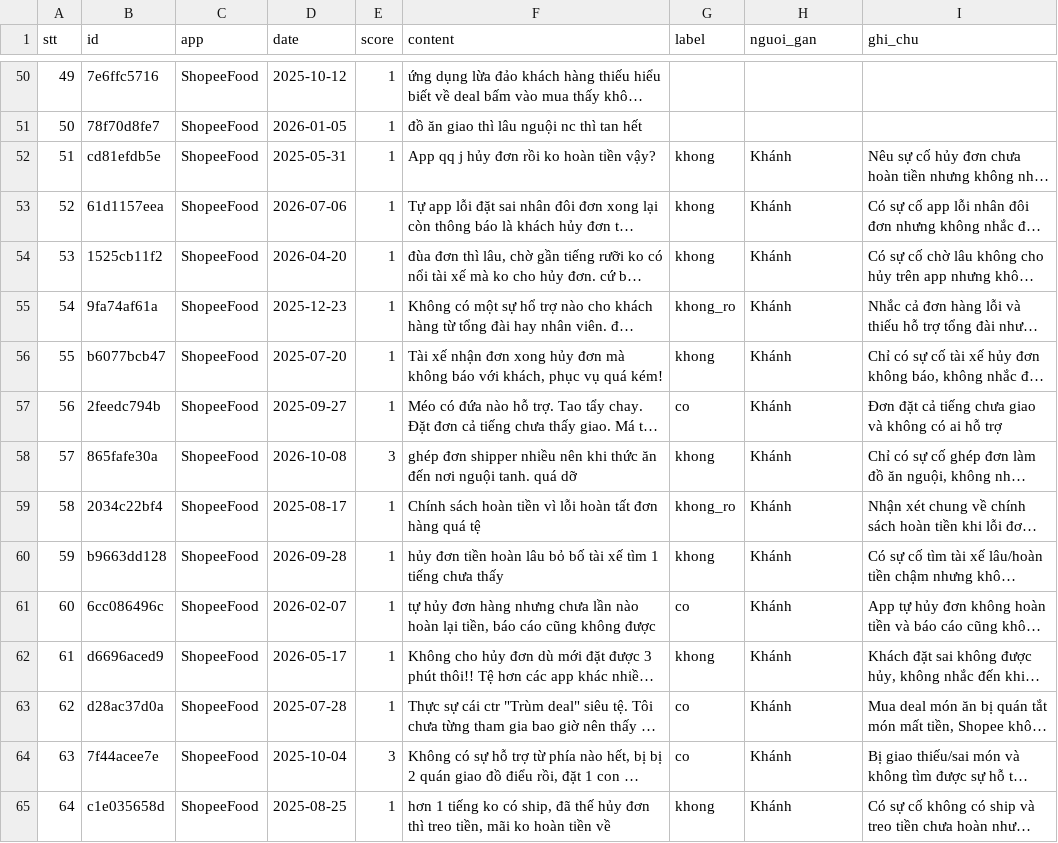
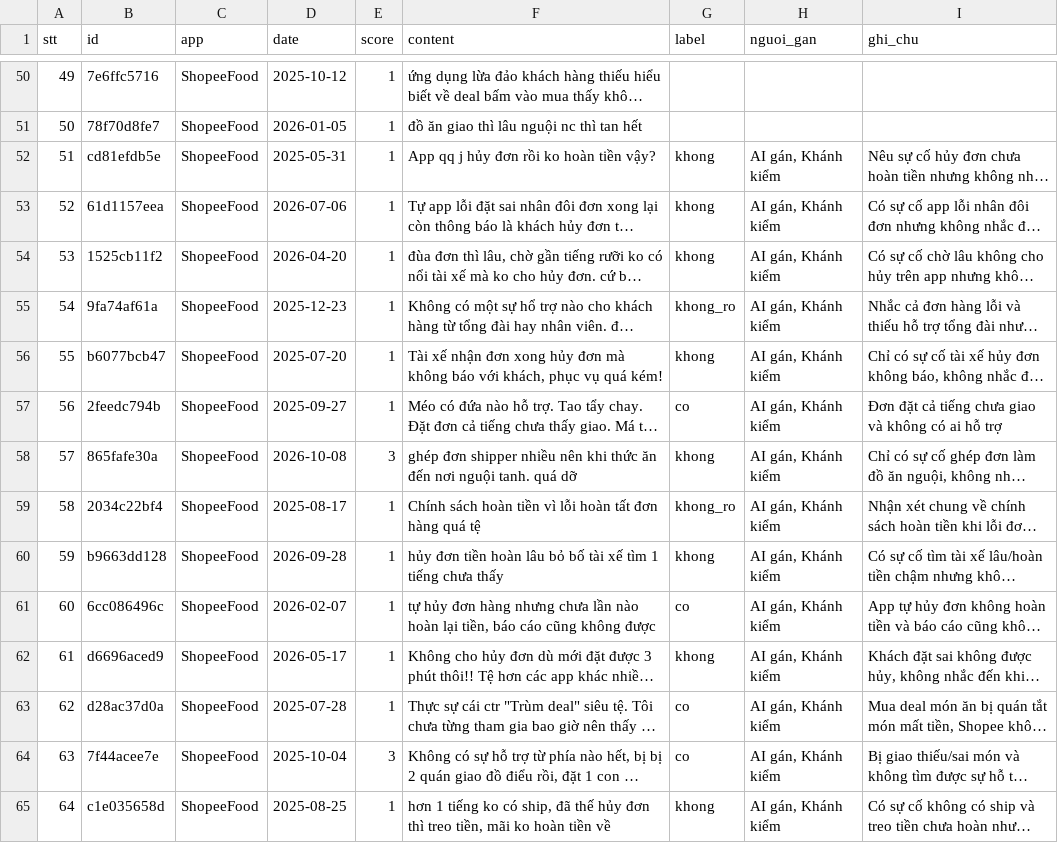
Before and after one commit to lekhanh2k5-dotcom/K5-Day15-L3B-BBShark, a CSV file: evidence/labels/khanh.csv, drawn as a sheet; only a part is shown, gaps mark what is left out; long unchanged cells end in …; the diff covers the shown part only; the diff names each change by its address in the sheet, - before the commit and + after, or states it on an @@ line.

Commit message:
Khai rõ: nhãn dòng 1–10, 51–100 do AI gán, Khánh kiểm

```diff
--- a/evidence/labels/khanh.csv
+++ b/evidence/labels/khanh.csv
-H52:H65 (nguoi_gan): Khánh
+H52:H65 (nguoi_gan): AI gán, Khánh kiểm
```
Also changed, not shown: 46 edited cells elsewhere in this file, 1 other file.
